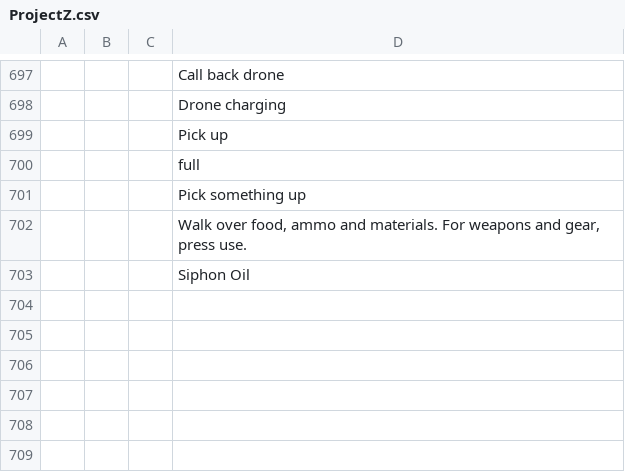
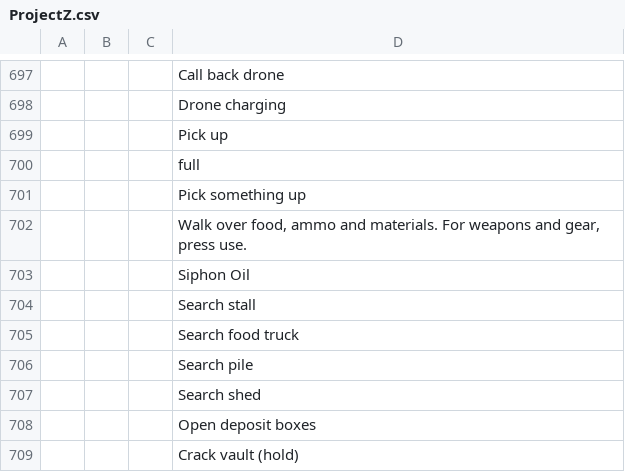
Before and after one commit to devconnecting1/meu-jogo-beta, a CSV file: design/locale/ProjectZ.csv, drawn as a sheet; only a part is shown, gaps mark what is left out; the diff names each change by its address in the sheet, - before the commit and + after, or states it on an @@ line.

```diff
--- a/design/locale/ProjectZ.csv
+++ b/design/locale/ProjectZ.csv
+row 704:  |  |  | Search stall
+row 705:  |  |  | Search food truck
+row 706:  |  |  | Search pile
+row 707:  |  |  | Search shed
+row 708:  |  |  | Open deposit boxes
+row 709:  |  |  | Crack vault (hold)
```
Also changed, not shown: 3 other files.
